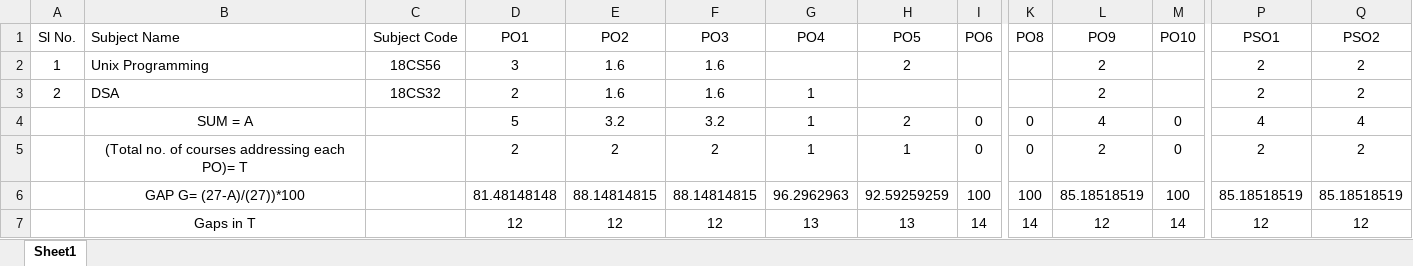
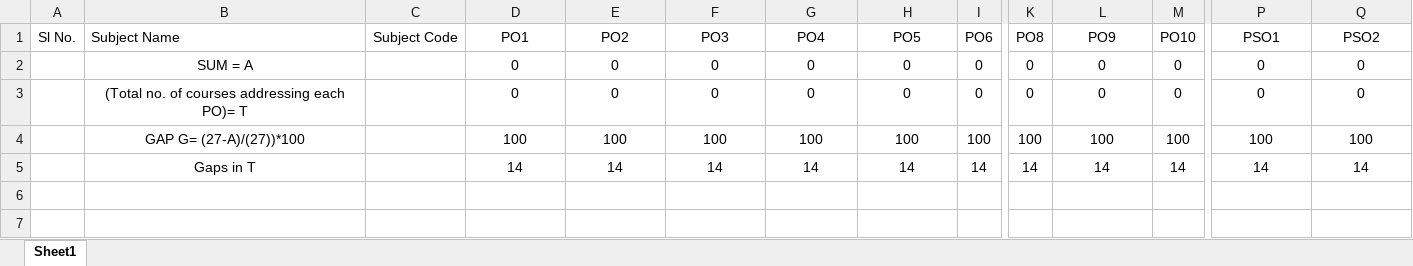
Before and after one commit to Akshay0831/Institution-Accreditation-and-Automation-System, an Excel workbook: backend/data1.xlsx, sheet Sheet1, drawn as a sheet; only a part is shown, gaps mark what is left out; values as stored, in another font and other column widths than the file's, no borders; removed rows and columns are numbered as before the commit, all else as after; rows hold the shown columns only; the diff names each change by its address in the sheet, - before the commit and + after, or states it on an @@ line.

```diff
--- a/backend/data1.xlsx (sheet Sheet1)
+++ b/backend/data1.xlsx (sheet Sheet1)
-row 2: 1 | Unix Programming | 18CS56 | 3 | 1.6 | 1.6 |  | 2 |  |  | 2 |  | 2 | 2
-row 3: 2 | DSA | 18CS32 | 2 | 1.6 | 1.6 | 1 |  |  |  | 2 |  | 2 | 2
-D2 (PO1): 5
+D2 (PO1): 0
-E2 (PO2): 3.2
+E2 (PO2): 0
-F2 (PO3): 3.2
+F2 (PO3): 0
-G2:G3 (PO4): 1
+G2:G3 (PO4): 0
-H2 (PO5): 2
+H2 (PO5): 0
-L2 (PO9): 4
+L2 (PO9): 0
-P2 (PSO1): 4
+P2 (PSO1): 0
-Q2 (PSO2): 4
+Q2 (PSO2): 0
-D3 (PO1): 2
+D3 (PO1): 0
-E3 (PO2): 2
+E3 (PO2): 0
-F3 (PO3): 2
+F3 (PO3): 0
-H3 (PO5): 1
+H3 (PO5): 0
-L3 (PO9): 2
+L3 (PO9): 0
-P3 (PSO1): 2
+P3 (PSO1): 0
-Q3 (PSO2): 2
+Q3 (PSO2): 0
-D4 (PO1): 81.48148148
+D4 (PO1): 100
-E4 (PO2): 88.14814815
+E4 (PO2): 100
-F4 (PO3): 88.14814815
+F4 (PO3): 100
-G4 (PO4): 96.2962963
+G4 (PO4): 100
-H4 (PO5): 92.59259259
+H4 (PO5): 100
-L4 (PO9): 85.18518519
+L4 (PO9): 100
-P4 (PSO1): 85.18518519
+P4 (PSO1): 100
-Q4 (PSO2): 85.18518519
+Q4 (PSO2): 100
-D5 (PO1): 12
+D5 (PO1): 14
-E5 (PO2): 12
+E5 (PO2): 14
-F5 (PO3): 12
+F5 (PO3): 14
-G5 (PO4): 13
+G5 (PO4): 14
-H5 (PO5): 13
+H5 (PO5): 14
-L5 (PO9): 12
+L5 (PO9): 14
-P5 (PSO1): 12
+P5 (PSO1): 14
-Q5 (PSO2): 12
+Q5 (PSO2): 14
```
Also changed, not shown: 9 other files.
